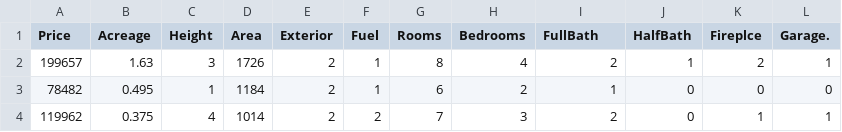
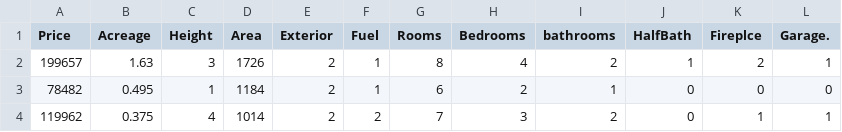
Before and after one commit to gitcnk/Data, a CSV file: Stat152/house_data1.csv, drawn as a sheet; only a part is shown.

Commit message:
Update house_data1.csv

```diff
--- a/Stat152/house_data1.csv
+++ b/Stat152/house_data1.csv
@@ -1,2 +1,2 @@
-Price,Acreage,Height,Area,Exterior,Fuel,Rooms,Bedrooms,FullBath,HalfBath,Fireplce,Garage.
+Price,Acreage,Height,Area,Exterior,Fuel,Rooms,Bedrooms,bathrooms,HalfBath,Fireplce,Garage.
 199657,1.63,3,1726,2,1,8,4,2,1,2,1
```
